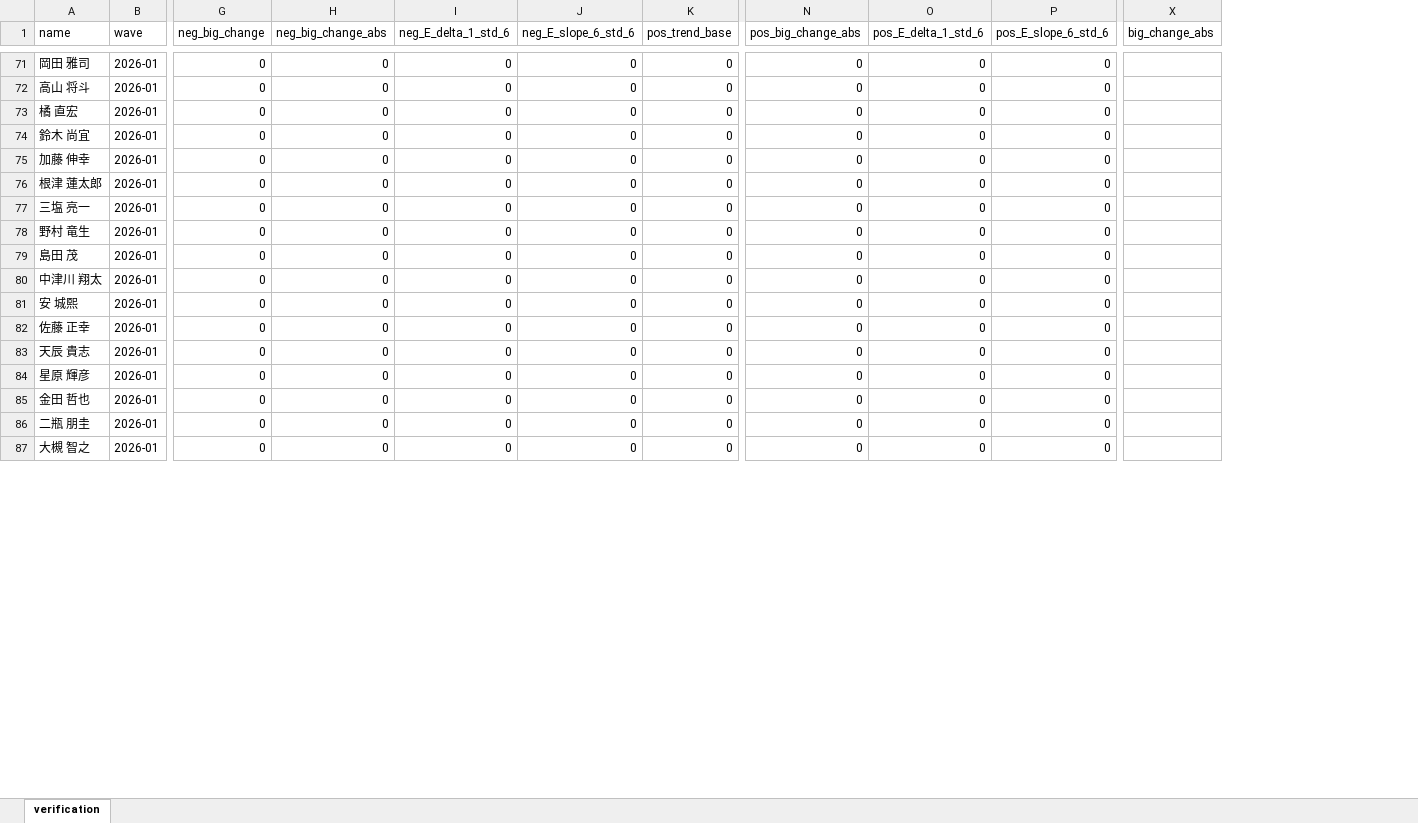
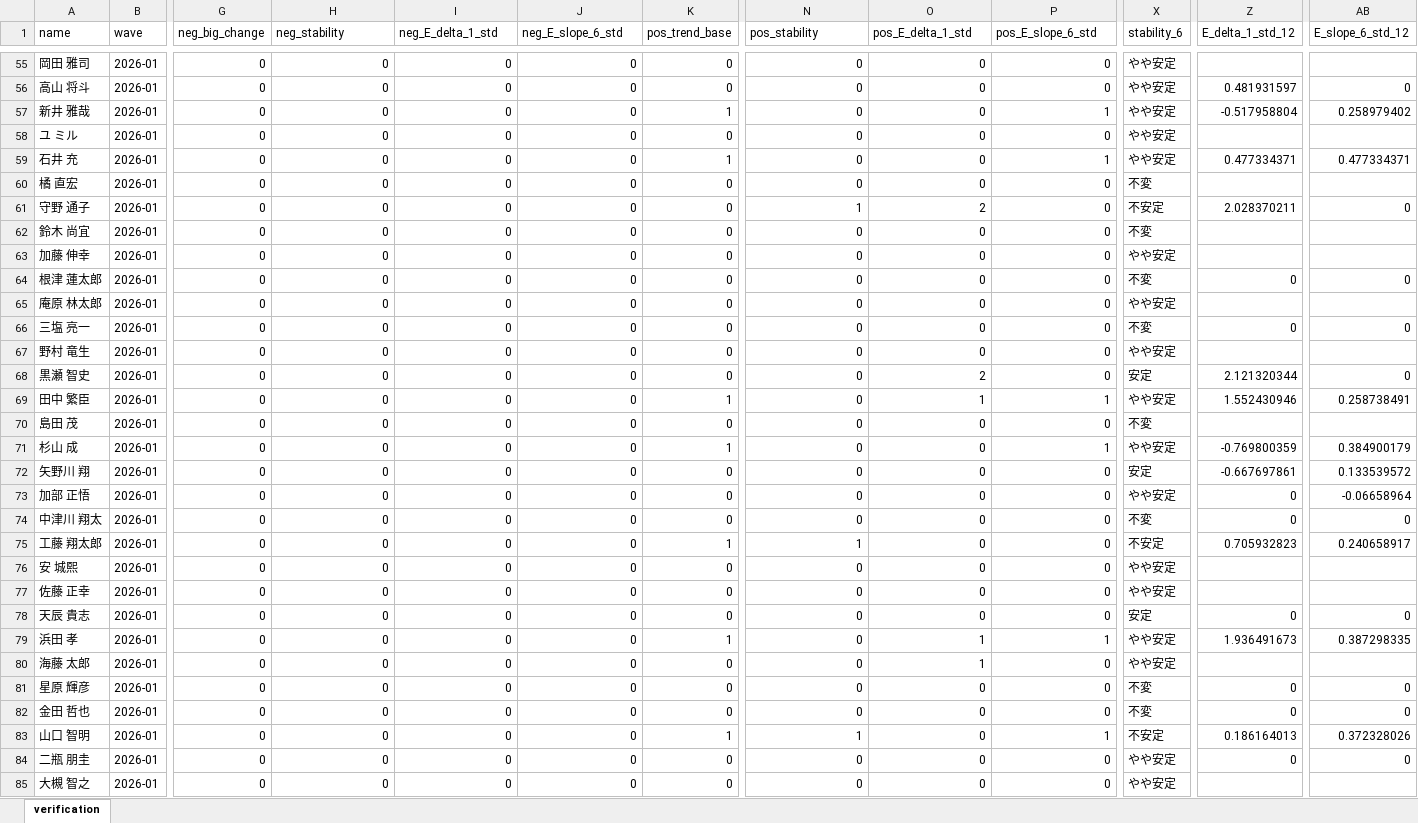
Before and after one commit to rdpishibashi/WorkEngagementSystem, an Excel workbook: Playbook/verify_intervention.xlsx, sheet verification, drawn as a sheet; only a part is shown, gaps mark what is left out; values as stored, in another font and other column widths than the file's, no cell formats; removed rows and columns are numbered as before the commit, all else as after; rows hold the shown columns only; the diff covers the shown part only; the diff names each change by its address in the sheet, - before the commit and + after, or states it on an @@ line.

```diff
--- a/Playbook/verify_intervention.xlsx (sheet verification)
+++ b/Playbook/verify_intervention.xlsx (sheet verification)
-column X (big_change_abs), empty
+column X (stability_6), rows 55-56: やや安定 | やや安定; row 60: 不変; rows 62-64: 不変 | やや安定 | 不変; rows 66-67: 不変 | やや安定; row 70: 不変; row 74: 不変; rows 76-78: やや安定 | やや安定 | 安定; rows 81-82: 不変 | 不変; rows 84-85: やや安定 | やや安定
+column Z (E_delta_1_std_12), row 56: 0.481931597; row 64: 0; row 66: 0; row 74: 0; row 78: 0; rows 81-82: 0 | 0; row 84: 0
+column AB (E_slope_6_std_12), row 56: 0; row 64: 0; row 66: 0; row 74: 0; row 78: 0; rows 81-82: 0 | 0; row 84: 0
-H1: neg_big_change_abs
+H1: neg_stability
-I1: neg_E_delta_1_std_6
+I1: neg_E_delta_1_std
-J1: neg_E_slope_6_std_6
+J1: neg_E_slope_6_std
-N1: pos_big_change_abs
+N1: pos_stability
-O1: pos_E_delta_1_std_6
+O1: pos_E_delta_1_std
-P1: pos_E_slope_6_std_6
+P1: pos_E_slope_6_std
@@ row 25 moved to row 57: 新井 雅哉 @@
+row 58: ユ ミル | 2026-01 | 0 | 0 | 0 | 0 | 0 | 0 | 0 | 0 | やや安定
@@ row 26 moved to row 59: 石井 充 @@
@@ row 7 moved to row 61: 守野 通子 @@
@@ row 36 moved to row 65: 庵原 林太郎 @@
+row 68: 黒瀬 智史 | 2026-01 | 0 | 0 | 0 | 0 | 0 | 0 | 2 | 0 | 安定 | 2.121320344 | 0
+row 69: 田中 繁臣 | 2026-01 | 0 | 0 | 0 | 0 | 1 | 0 | 1 | 1 | やや安定 | 1.552430946 | 0.258738491
@@ row 28 moved to row 71: 杉山 成 @@
+row 72: 矢野川 翔 | 2026-01 | 0 | 0 | 0 | 0 | 0 | 0 | 0 | 0 | 安定 | -0.667697861 | 0.133539572
+row 73: 加部 正悟 | 2026-01 | 0 | 0 | 0 | 0 | 0 | 0 | 0 | 0 | やや安定 | 0 | -0.06658964
+row 75: 工藤 翔太郎 | 2026-01 | 0 | 0 | 0 | 0 | 1 | 1 | 0 | 0 | 不安定 | 0.705932823 | 0.240658917
@@ row 17 moved to row 79: 浜田 孝 @@
@@ row 37 moved to row 80: 海藤 太郎 @@
+row 83: 山口 智明 | 2026-01 | 0 | 0 | 0 | 0 | 1 | 1 | 0 | 1 | 不安定 | 0.186164013 | 0.372328026
```
Also changed, not shown: 24 added rows, 31 removed rows, 11 moved rows and 42 edited cells elsewhere in this sheet, cell formats, Playbook/EngagementMasterSS.xlsx, Playbook/we_report.xlsx, 12 other files.
